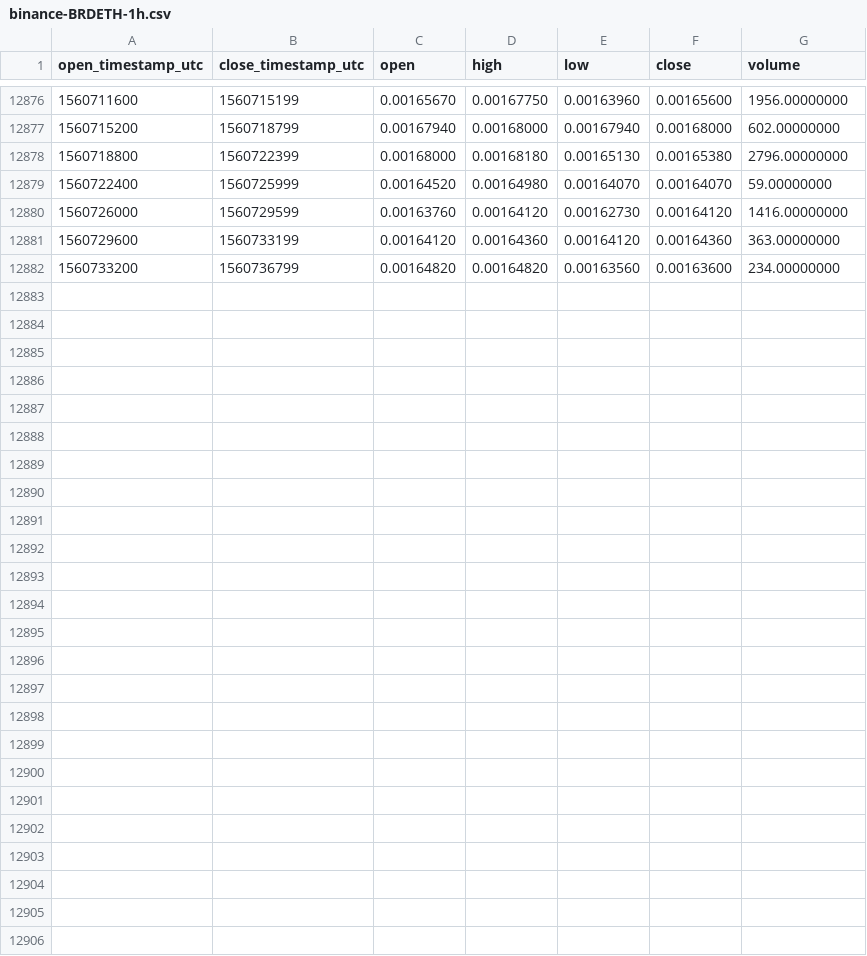
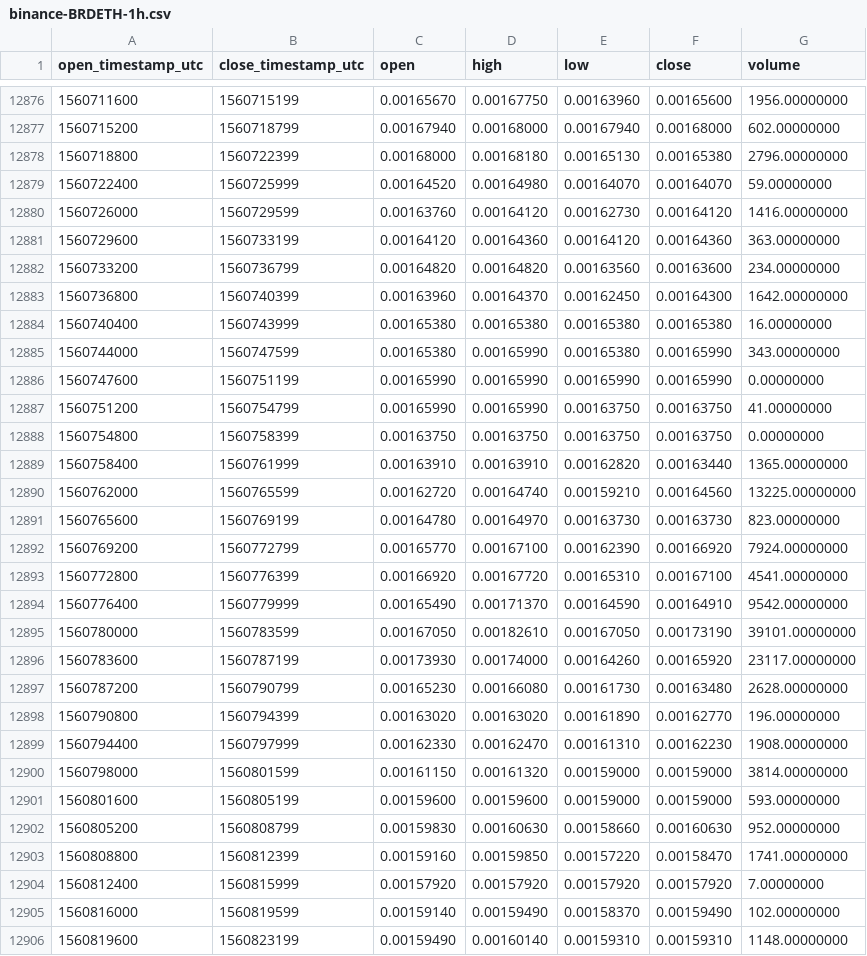
Before and after one commit to cryptobigbro/binance-BRDETH, a CSV file: binance-BRDETH-1h.csv, drawn as a sheet; only a part is shown, gaps mark what is left out; the diff names each change by its address in the sheet, - before the commit and + after, or states it on an @@ line.

Commit message:
Update OHLCV data.

```diff
--- a/binance-BRDETH-1h.csv
+++ b/binance-BRDETH-1h.csv
+row 12883: 1560736800 | 1560740399 | 0.00163960 | 0.00164370 | 0.00162450 | 0.00164300 | 1642.00000000
+row 12884: 1560740400 | 1560743999 | 0.00165380 | 0.00165380 | 0.00165380 | 0.00165380 | 16.00000000
+row 12885: 1560744000 | 1560747599 | 0.00165380 | 0.00165990 | 0.00165380 | 0.00165990 | 343.00000000
+row 12886: 1560747600 | 1560751199 | 0.00165990 | 0.00165990 | 0.00165990 | 0.00165990 | 0.00000000
+row 12887: 1560751200 | 1560754799 | 0.00165990 | 0.00165990 | 0.00163750 | 0.00163750 | 41.00000000
+row 12888: 1560754800 | 1560758399 | 0.00163750 | 0.00163750 | 0.00163750 | 0.00163750 | 0.00000000
+row 12889: 1560758400 | 1560761999 | 0.00163910 | 0.00163910 | 0.00162820 | 0.00163440 | 1365.00000000
+row 12890: 1560762000 | 1560765599 | 0.00162720 | 0.00164740 | 0.00159210 | 0.00164560 | 13225.00000000
+row 12891: 1560765600 | 1560769199 | 0.00164780 | 0.00164970 | 0.00163730 | 0.00163730 | 823.00000000
+row 12892: 1560769200 | 1560772799 | 0.00165770 | 0.00167100 | 0.00162390 | 0.00166920 | 7924.00000000
+row 12893: 1560772800 | 1560776399 | 0.00166920 | 0.00167720 | 0.00165310 | 0.00167100 | 4541.00000000
+row 12894: 1560776400 | 1560779999 | 0.00165490 | 0.00171370 | 0.00164590 | 0.00164910 | 9542.00000000
+row 12895: 1560780000 | 1560783599 | 0.00167050 | 0.00182610 | 0.00167050 | 0.00173190 | 39101.00000000
+row 12896: 1560783600 | 1560787199 | 0.00173930 | 0.00174000 | 0.00164260 | 0.00165920 | 23117.00000000
+row 12897: 1560787200 | 1560790799 | 0.00165230 | 0.00166080 | 0.00161730 | 0.00163480 | 2628.00000000
+row 12898: 1560790800 | 1560794399 | 0.00163020 | 0.00163020 | 0.00161890 | 0.00162770 | 196.00000000
+row 12899: 1560794400 | 1560797999 | 0.00162330 | 0.00162470 | 0.00161310 | 0.00162230 | 1908.00000000
+row 12900: 1560798000 | 1560801599 | 0.00161150 | 0.00161320 | 0.00159000 | 0.00159000 | 3814.00000000
+row 12901: 1560801600 | 1560805199 | 0.00159600 | 0.00159600 | 0.00159000 | 0.00159000 | 593.00000000
+row 12902: 1560805200 | 1560808799 | 0.00159830 | 0.00160630 | 0.00158660 | 0.00160630 | 952.00000000
+row 12903: 1560808800 | 1560812399 | 0.00159160 | 0.00159850 | 0.00157220 | 0.00158470 | 1741.00000000
+row 12904: 1560812400 | 1560815999 | 0.00157920 | 0.00157920 | 0.00157920 | 0.00157920 | 7.00000000
+row 12905: 1560816000 | 1560819599 | 0.00159140 | 0.00159490 | 0.00158370 | 0.00159490 | 102.00000000
+row 12906: 1560819600 | 1560823199 | 0.00159490 | 0.00160140 | 0.00159310 | 0.00159310 | 1148.00000000
```
Also changed, not shown: binance-BRDETH-1d.csv.
